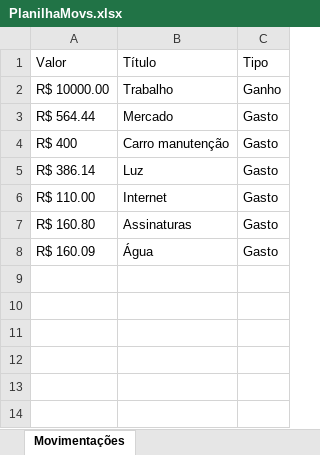
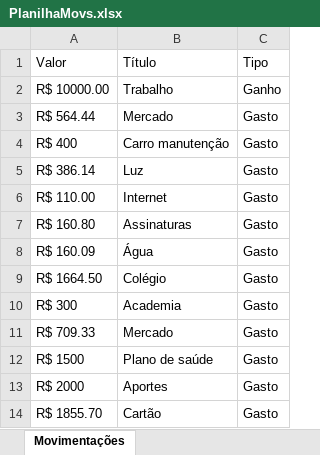
Before and after one commit to Jp-Vianna/AppFinancas, an Excel workbook: PlanilhaMovs.xlsx, sheet Movimentações, drawn as a sheet; values as stored, in another font and other column widths than the file's, no borders; the diff names each change by its address in the sheet, - before the commit and + after, or states it on an @@ line.

Commit message:
Scroll adicionado as movimentações.

```diff
--- a/PlanilhaMovs.xlsx (sheet Movimentações)
+++ b/PlanilhaMovs.xlsx (sheet Movimentações)
+row 9: R$ 1664.50 | Colégio | Gasto
+row 10: R$ 300 | Academia | Gasto
+row 11: R$ 709.33 | Mercado | Gasto
+row 12: R$ 1500 | Plano de saúde | Gasto
+row 13: R$ 2000 | Aportes | Gasto
+row 14: R$ 1855.70 | Cartão | Gasto
```
Also changed, not shown: 1 other file.
